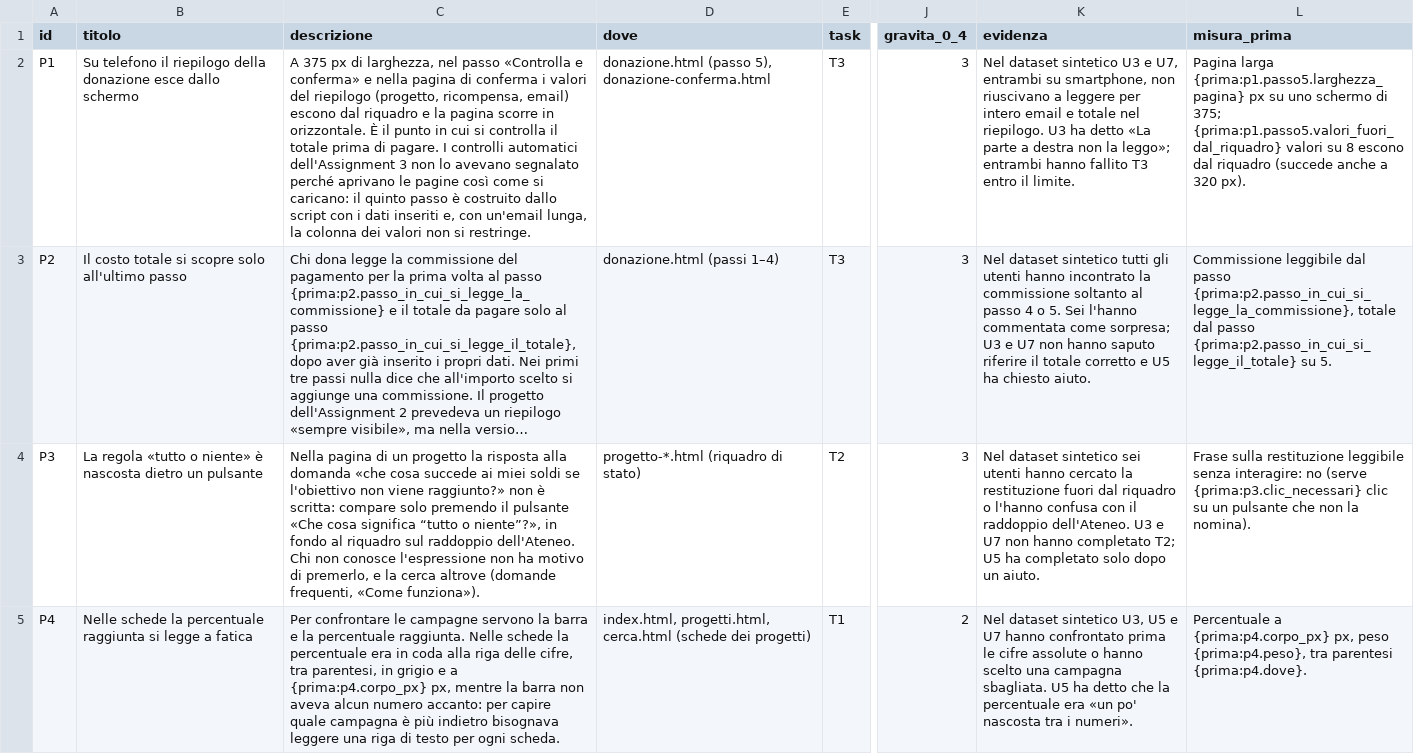
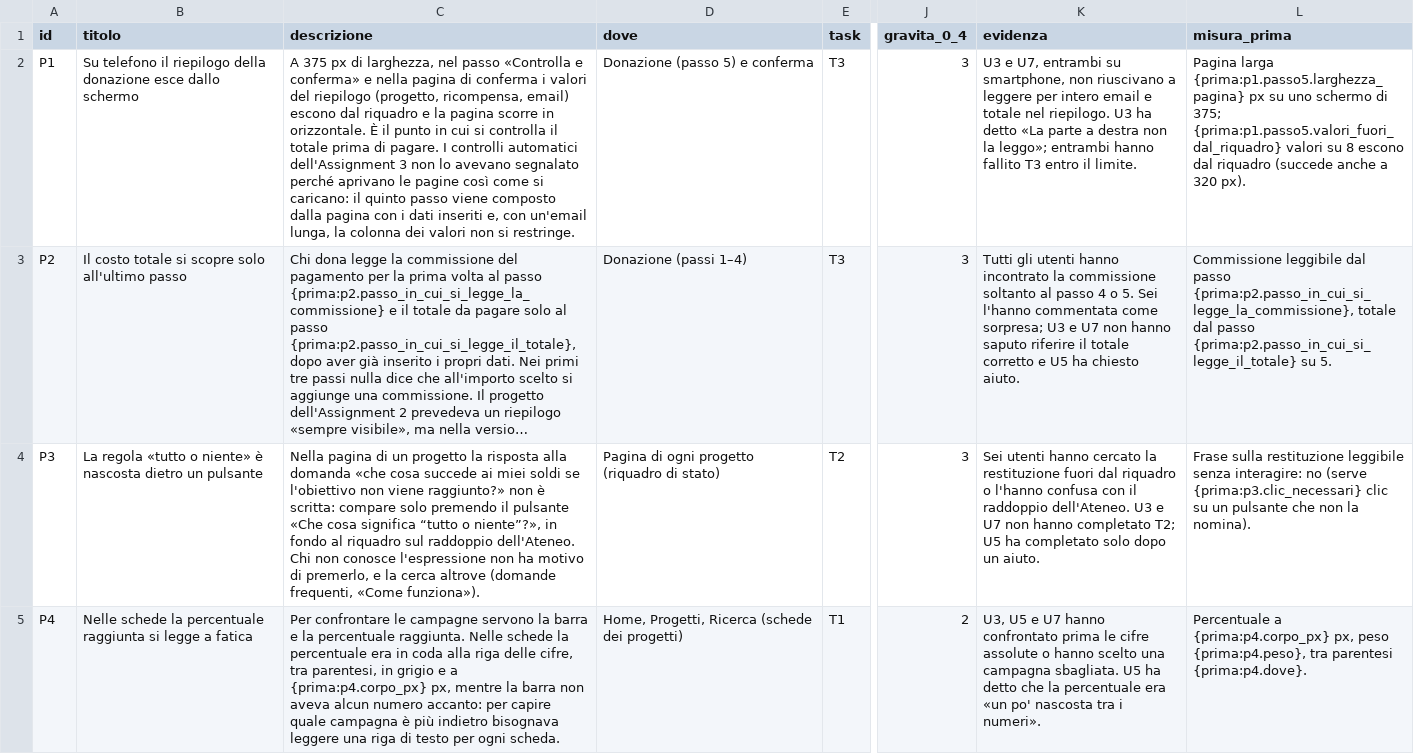
Before and after one commit to andreock/hci_gruppo_a, a CSV file: assignment4/dati/problemi.csv, drawn as a sheet; only a part is shown, gaps mark what is left out; long unchanged cells end in …; the diff covers the shown part only; the diff names each change by its address in the sheet, - before the commit and + after, or states it on an @@ line.

```diff
--- a/assignment4/dati/problemi.csv
+++ b/assignment4/dati/problemi.csv
-C2 (descrizione): …quinto passo è costruito dallo script con i…
+C2 (descrizione): …quinto passo viene composto dalla pagina con i…
-D2 (dove): donazione.html (passo 5), donazione-conferma.html
+D2 (dove): Donazione (passo 5) e conferma
-K2 (evidenza): Nel dataset sintetico U3 e…
+K2 (evidenza): U3 e…
-D3 (dove): donazione.html (passi 1–4)
+D3 (dove): Donazione (passi 1–4)
-K3 (evidenza): Nel dataset sintetico tutti gli utenti…
+K3 (evidenza): Tutti gli utenti…
-D4 (dove): progetto-*.html (riquadro di stato)
+D4 (dove): Pagina di ogni progetto (riquadro di stato)
-K4 (evidenza): Nel dataset sintetico sei utenti hanno…
+K4 (evidenza): Sei utenti hanno…
-D5 (dove): index.html, progetti.html, cerca.html (schede dei…
+D5 (dove): Home, Progetti, Ricerca (schede dei…
-K5 (evidenza): Nel dataset sintetico U3, U5…
+K5 (evidenza): U3, U5…
```
Also changed, not shown: 8 edited cells elsewhere in this file, 5 other files.
